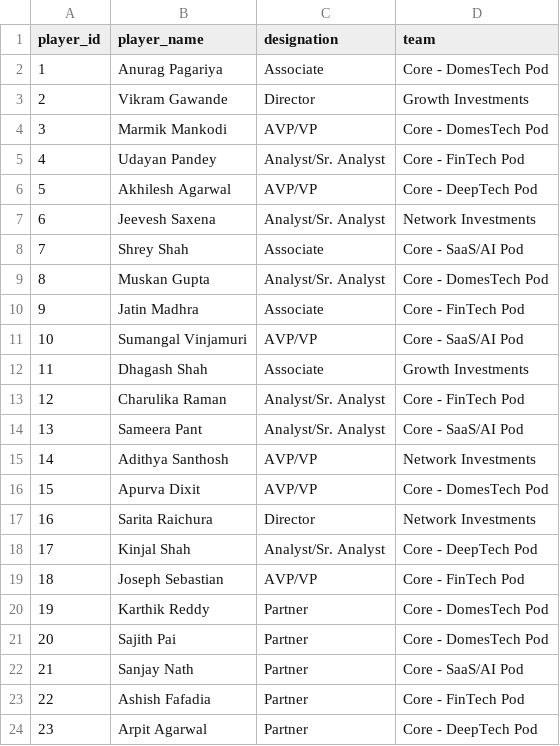
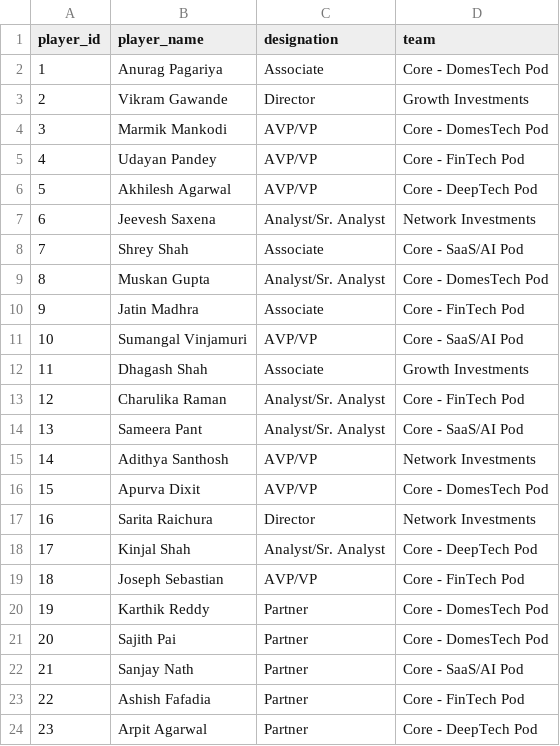
Before and after one commit to harshlambaaa/Blumicorn-Games, a CSV file: data/players.csv, drawn as a sheet.

Commit message:
Update players.csv

```diff
--- a/data/players.csv
+++ b/data/players.csv
@@ -4,3 +4,3 @@ player_id,player_name,designation,team
 3,Marmik Mankodi,AVP/VP,Core - DomesTech Pod
-4,Udayan Pandey,Analyst/Sr. Analyst,Core - FinTech Pod
+4,Udayan Pandey,AVP/VP,Core - FinTech Pod
 5,Akhilesh Agarwal,AVP/VP,Core - DeepTech Pod
```
